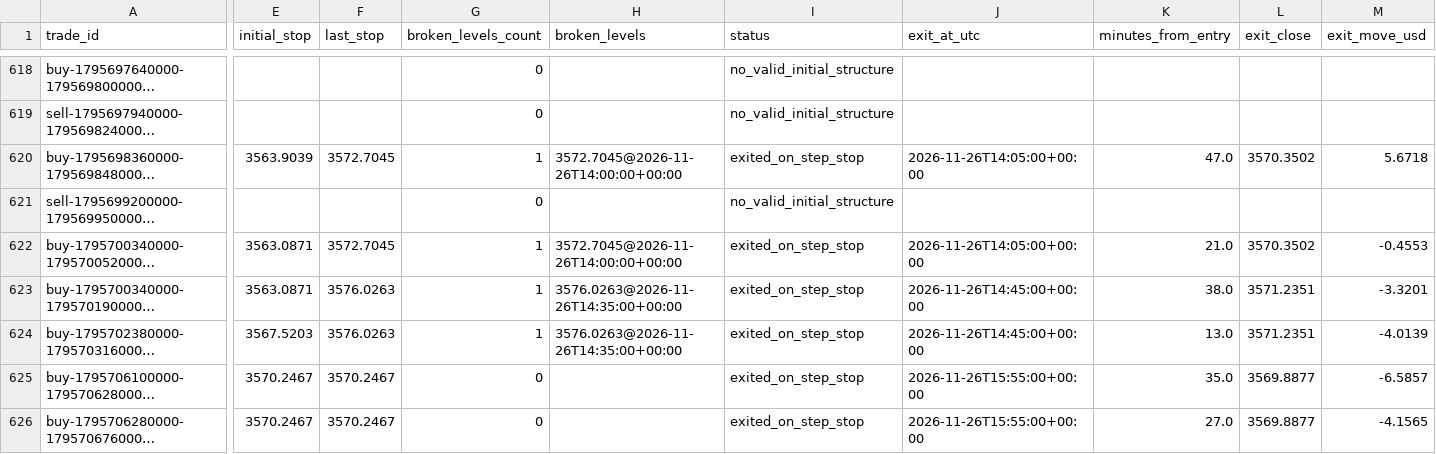
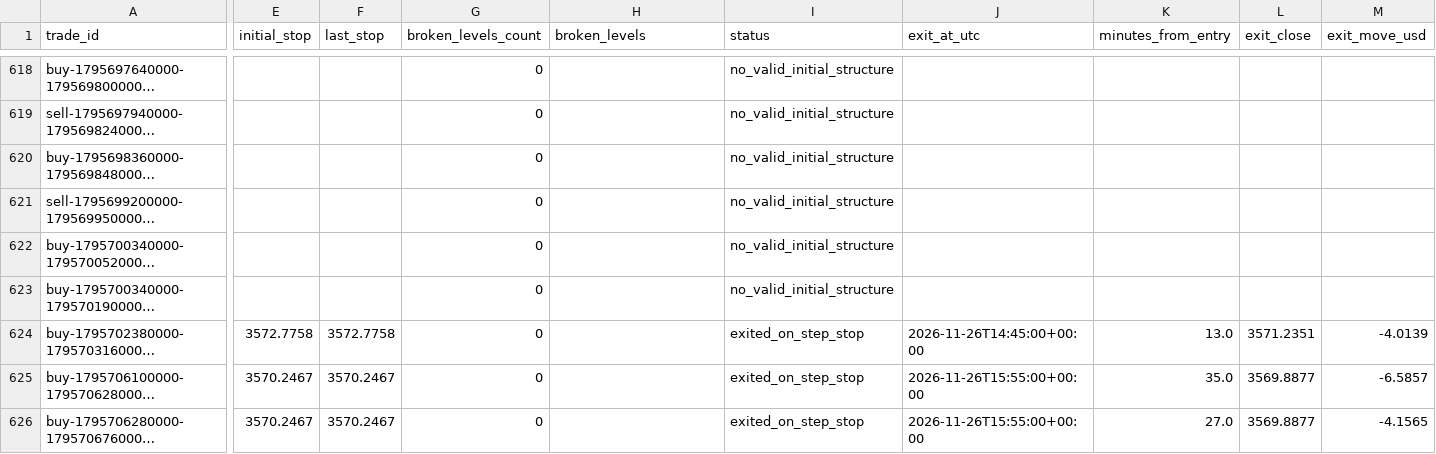
Before and after one commit to salehrbo1-cell/Alert-bot, a CSV file: research/sonic_paper/exit_rule_step_resistance.csv, drawn as a sheet; only a part is shown, gaps mark what is left out; long unchanged cells end in …; the diff covers the shown part only; the diff names each change by its address in the sheet, - before the commit and + after, or states it on an @@ line.

Commit message:
Update Samo paper-monitor observations

```diff
--- a/research/sonic_paper/exit_rule_step_resistance.csv
+++ b/research/sonic_paper/exit_rule_step_resistance.csv
-E620 (initial_stop): 3563.9039
+E620 (initial_stop): (empty)
-F620 (last_stop): 3572.7045
+F620 (last_stop): (empty)
-G620 (broken_levels_count): 1
+G620 (broken_levels_count): 0
-H620 (broken_levels): 3572.7045@2026-11-26T14:00:00+00:00
+H620 (broken_levels): (empty)
-I620 (status): exited_on_step_stop
+I620 (status): no_valid_initial_structure
-J620 (exit_at_utc): 2026-11-26T14:05:00+00:00
+J620 (exit_at_utc): (empty)
-K620 (minutes_from_entry): 47.0
+K620 (minutes_from_entry): (empty)
-L620 (exit_close): 3570.3502
+L620 (exit_close): (empty)
-M620 (exit_move_usd): 5.6718
+M620 (exit_move_usd): (empty)
-E622:E623 (initial_stop): 3563.0871
+E622:E623 (initial_stop): (empty)
-F622 (last_stop): 3572.7045
+F622 (last_stop): (empty)
-G622:G624 (broken_levels_count): 1
+G622:G624 (broken_levels_count): 0
-H622 (broken_levels): 3572.7045@2026-11-26T14:00:00+00:00
+H622 (broken_levels): (empty)
-I622:I623 (status): exited_on_step_stop
+I622:I623 (status): no_valid_initial_structure
-J622 (exit_at_utc): 2026-11-26T14:05:00+00:00
+J622 (exit_at_utc): (empty)
-K622 (minutes_from_entry): 21.0
+K622 (minutes_from_entry): (empty)
-L622 (exit_close): 3570.3502
+L622 (exit_close): (empty)
-M622 (exit_move_usd): -0.4553
+M622 (exit_move_usd): (empty)
-F623 (last_stop): 3576.0263
+F623 (last_stop): (empty)
-H623:H624 (broken_levels): 3576.0263@2026-11-26T14:35:00+00:00
+H623:H624 (broken_levels): (empty)
-J623 (exit_at_utc): 2026-11-26T14:45:00+00:00
+J623 (exit_at_utc): (empty)
-K623 (minutes_from_entry): 38.0
+K623 (minutes_from_entry): (empty)
-L623 (exit_close): 3571.2351
+L623 (exit_close): (empty)
-M623 (exit_move_usd): -3.3201
+M623 (exit_move_usd): (empty)
-E624 (initial_stop): 3567.5203
+E624 (initial_stop): 3572.7758
-F624 (last_stop): 3576.0263
+F624 (last_stop): 3572.7758
```
Also changed, not shown: 1 added row and 72 edited cells elsewhere in this file, research/sonic_paper/exit_rule_m5_structure.csv, research/sonic_paper/exit_rule_structure_break.csv, 4 other files.
